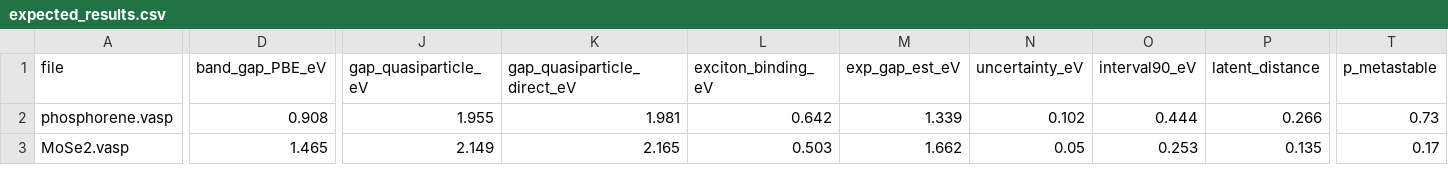
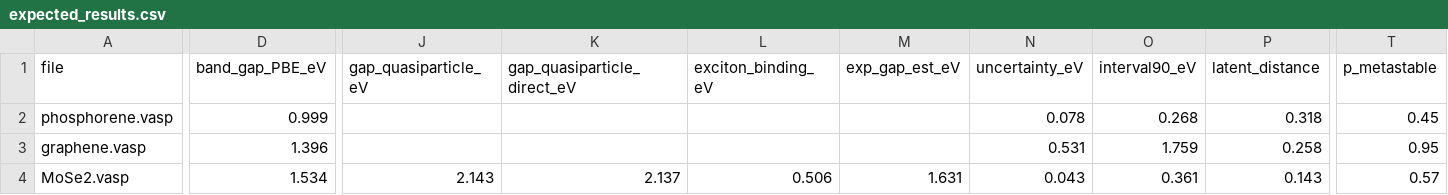
Before and after one commit to ac1esan/nanomat-ai, a CSV file: examples/expected_results.csv, drawn as a sheet; only a part is shown, gaps mark what is left out; addresses are those after the commit; rows hold the shown columns only; the diff covers the shown part only; the diff names each change by its address in the sheet, - before the commit and + after, or states it on an @@ line.

```diff
--- a/examples/expected_results.csv
+++ b/examples/expected_results.csv
-D2 (band_gap_PBE_eV): 0.908
+D2 (band_gap_PBE_eV): 0.999
-J2 (gap_quasiparticle_eV): 1.955
+J2 (gap_quasiparticle_eV): (empty)
-K2 (gap_quasiparticle_direct_eV): 1.981
+K2 (gap_quasiparticle_direct_eV): (empty)
-L2 (exciton_binding_eV): 0.642
+L2 (exciton_binding_eV): (empty)
-M2 (exp_gap_est_eV): 1.339
+M2 (exp_gap_est_eV): (empty)
-N2 (uncertainty_eV): 0.102
+N2 (uncertainty_eV): 0.078
-O2 (interval90_eV): 0.444
+O2 (interval90_eV): 0.268
-P2 (latent_distance): 0.266
+P2 (latent_distance): 0.318
-T2 (p_metastable): 0.73
+T2 (p_metastable): 0.45
+row 3: graphene.vasp | 1.396 |  |  |  |  | 0.531 | 1.759 | 0.258 | 0.95
-D4 (band_gap_PBE_eV): 1.465
+D4 (band_gap_PBE_eV): 1.534
-J4 (gap_quasiparticle_eV): 2.149
+J4 (gap_quasiparticle_eV): 2.143
-K4 (gap_quasiparticle_direct_eV): 2.165
+K4 (gap_quasiparticle_direct_eV): 2.137
-L4 (exciton_binding_eV): 0.503
+L4 (exciton_binding_eV): 0.506
-M4 (exp_gap_est_eV): 1.662
+M4 (exp_gap_est_eV): 1.631
-N4 (uncertainty_eV): 0.05
+N4 (uncertainty_eV): 0.043
-O4 (interval90_eV): 0.253
+O4 (interval90_eV): 0.361
-P4 (latent_distance): 0.135
+P4 (latent_distance): 0.143
-T4 (p_metastable): 0.17
+T4 (p_metastable): 0.57
```
Also changed, not shown: 1 removed row and 56 edited cells elsewhere in this file, data/reference_flags.csv, data/structure_twins.csv, 26 other files.
